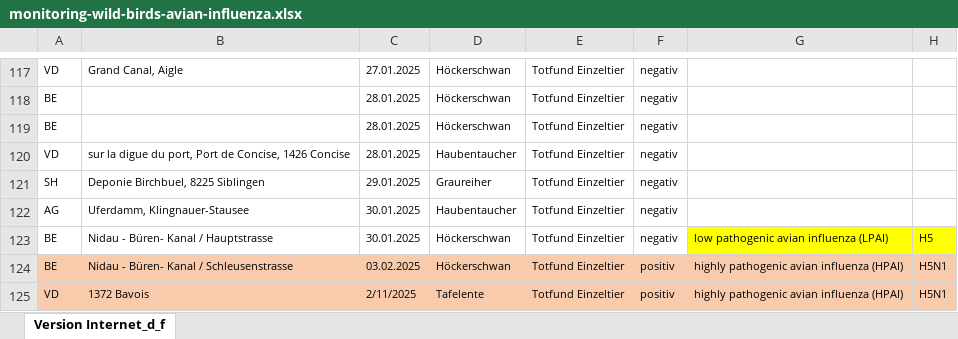
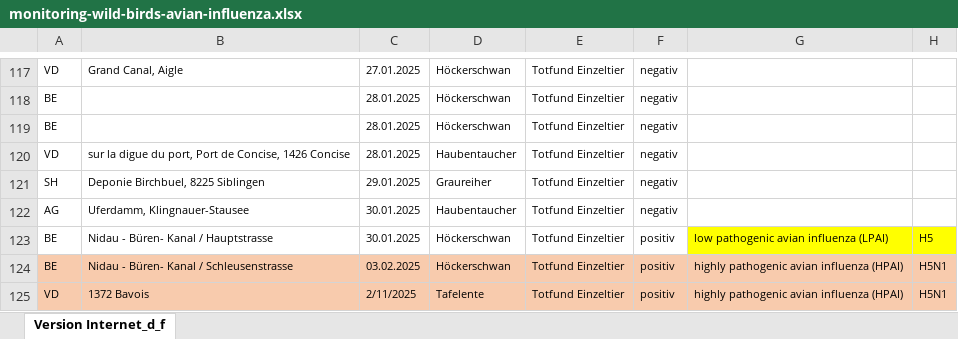
Before and after one commit to BLV-OSAV-USAV/data.blv.admin.ch, an Excel workbook: ogd/monitoring_wild_birds_avian_influenza/input/monitoring-wild-birds-avian-influenza.xlsx, sheet Version Internet_d_f, drawn as a sheet; only a part is shown, gaps mark what is left out; values as stored, in another font and other column widths than the file's, no borders; the diff names each change by its address in the sheet, - before the commit and + after, or states it on an @@ line.

Commit message:
Add files via upload

```diff
--- a/ogd/monitoring_wild_birds_avian_influenza/input/monitoring-wild-birds-avian-influenza.xlsx (sheet Version Internet_d_f)
+++ b/ogd/monitoring_wild_birds_avian_influenza/input/monitoring-wild-birds-avian-influenza.xlsx (sheet Version Internet_d_f)
-F123: negativ
+F123: positiv
```
